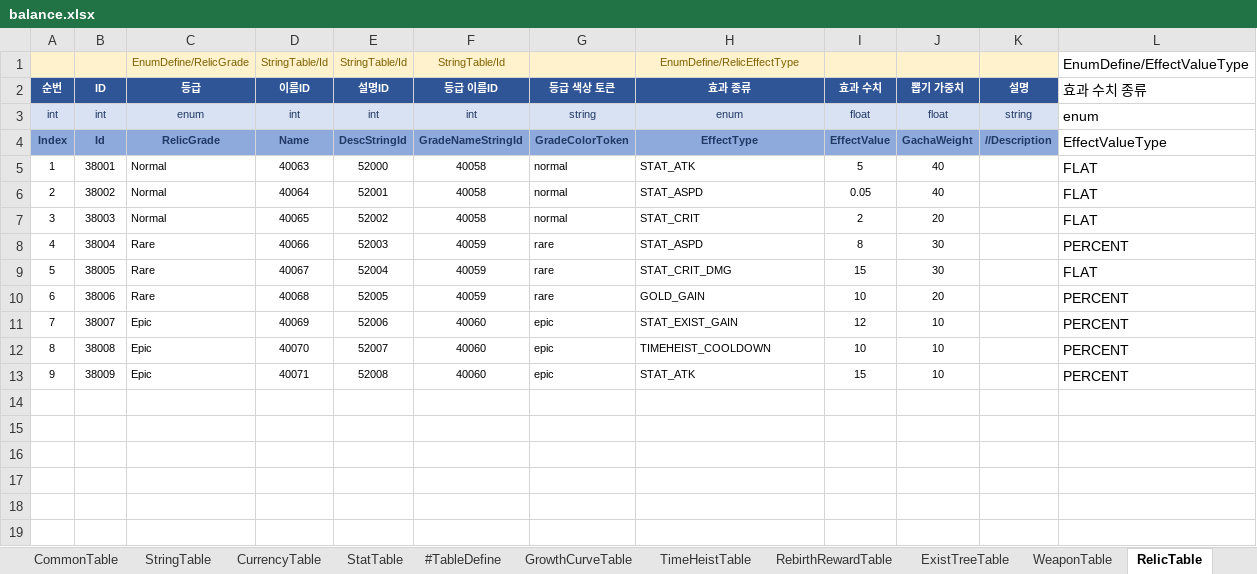
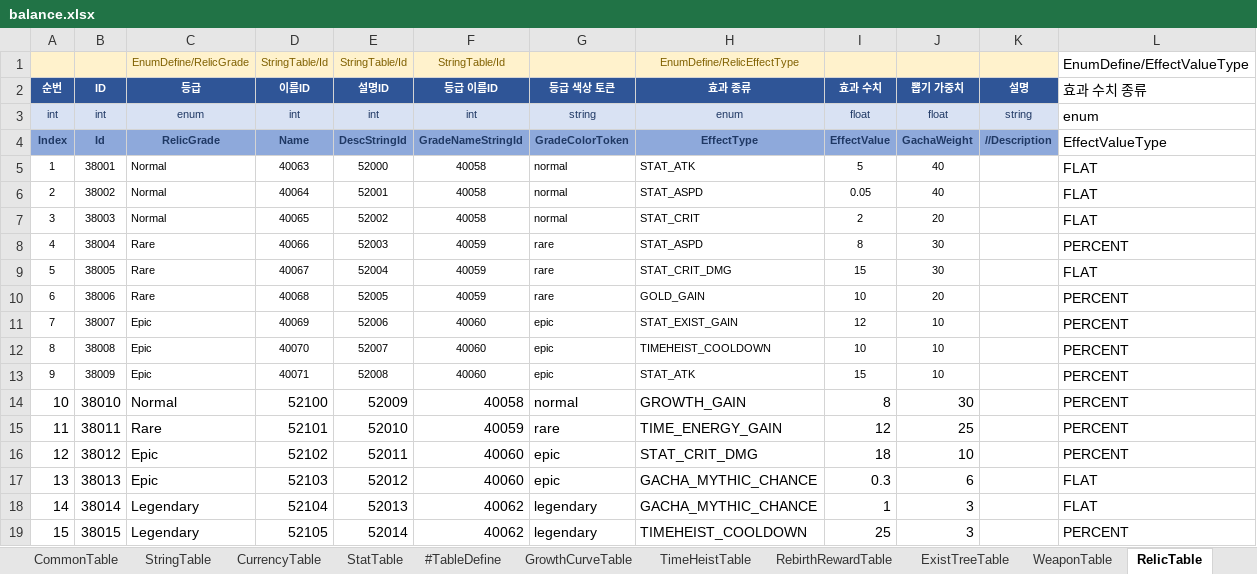
Before and after one commit to MasKids/idle_rpg, an Excel workbook: balance/balance.xlsx, sheet RelicTable, drawn as a sheet; values as stored, in another font and other column widths than the file's, no borders; the diff names each change by its address in the sheet, - before the commit and + after, or states it on an @@ line.

```diff
--- a/balance/balance.xlsx (sheet RelicTable)
+++ b/balance/balance.xlsx (sheet RelicTable)
+row 14: 10 | 38010 | Normal | 52100 | 52009 | 40058 | normal | GROWTH_GAIN | 8 | 30 |  | PERCENT
+row 15: 11 | 38011 | Rare | 52101 | 52010 | 40059 | rare | TIME_ENERGY_GAIN | 12 | 25 |  | PERCENT
+row 16: 12 | 38012 | Epic | 52102 | 52011 | 40060 | epic | STAT_CRIT_DMG | 18 | 10 |  | PERCENT
+row 17: 13 | 38013 | Epic | 52103 | 52012 | 40060 | epic | GACHA_MYTHIC_CHANCE | 0.3 | 6 |  | FLAT
+row 18: 14 | 38014 | Legendary | 52104 | 52013 | 40062 | legendary | GACHA_MYTHIC_CHANCE | 1 | 3 |  | FLAT
+row 19: 15 | 38015 | Legendary | 52105 | 52014 | 40062 | legendary | TIMEHEIST_COOLDOWN | 25 | 3 |  | PERCENT
```
Also changed, not shown: sheet StageTable, sheet StringTable, sheet GachaTable, sheet PatchNoteTable, sheet RelicSlotTable, sheet #EnumDefine, 1 more sheet, other sheet tabs, 15 other files.
